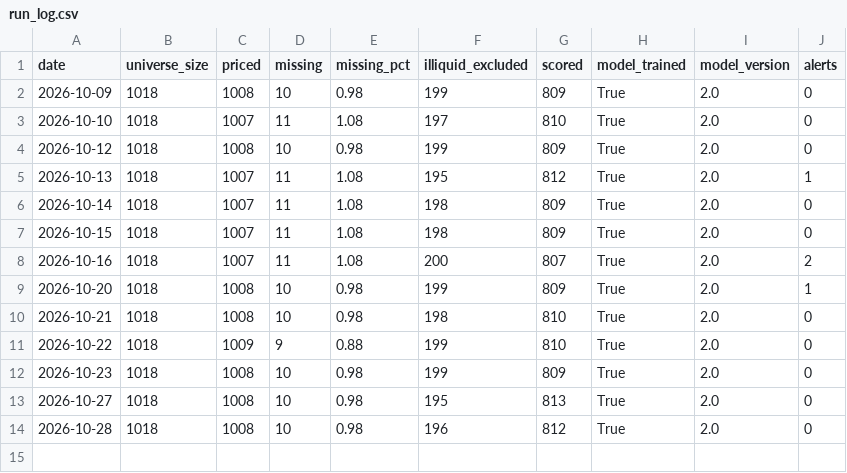
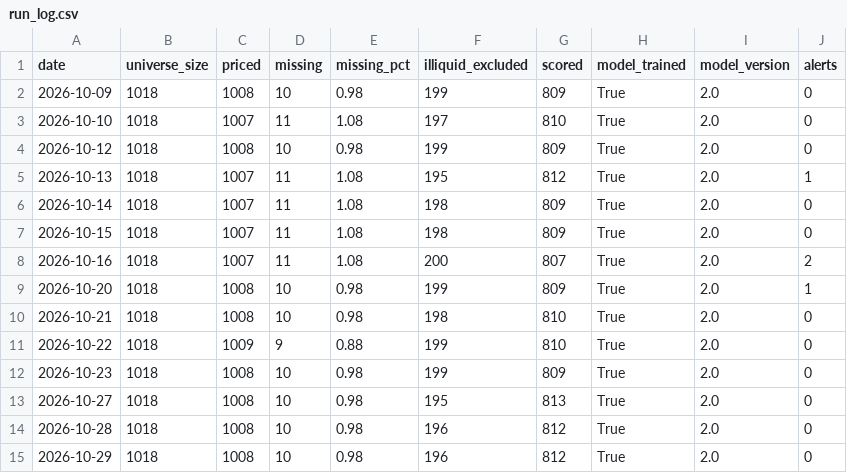
Before and after one commit to BenganTempest/Veloslimwhite, a CSV file: data/run_log.csv, drawn as a sheet.

```diff
--- a/data/run_log.csv
+++ b/data/run_log.csv
@@ -14 +14,2 @@ date,universe_size,priced,missing,missing_pct,illiquid_excluded,scored,model_tra
 2026-10-28,1018,1008,10,0.98,196,812,True,2.0,0
+2026-10-29,1018,1008,10,0.98,196,812,True,2.0,0
```
Also changed, not shown: data/benchmarks.csv, data/history.csv, 3 other files.
